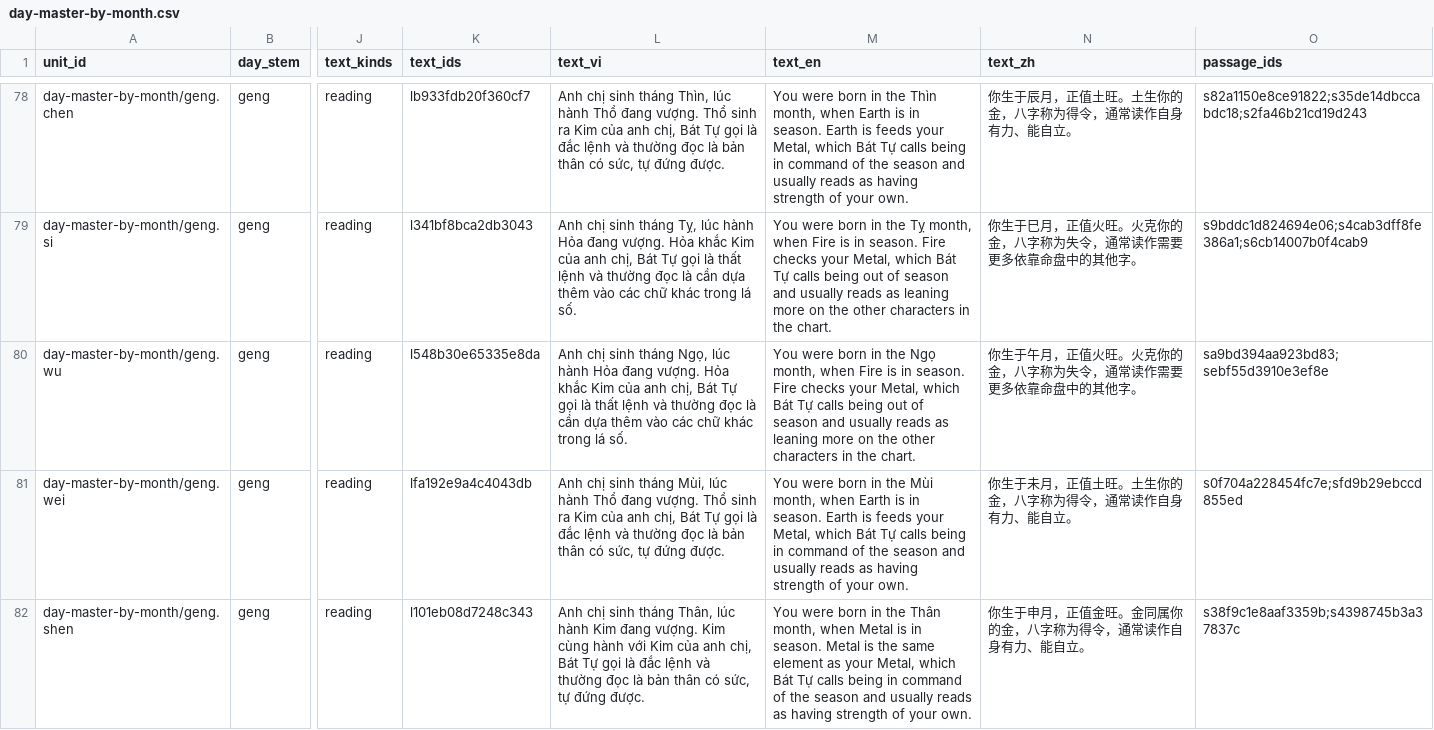
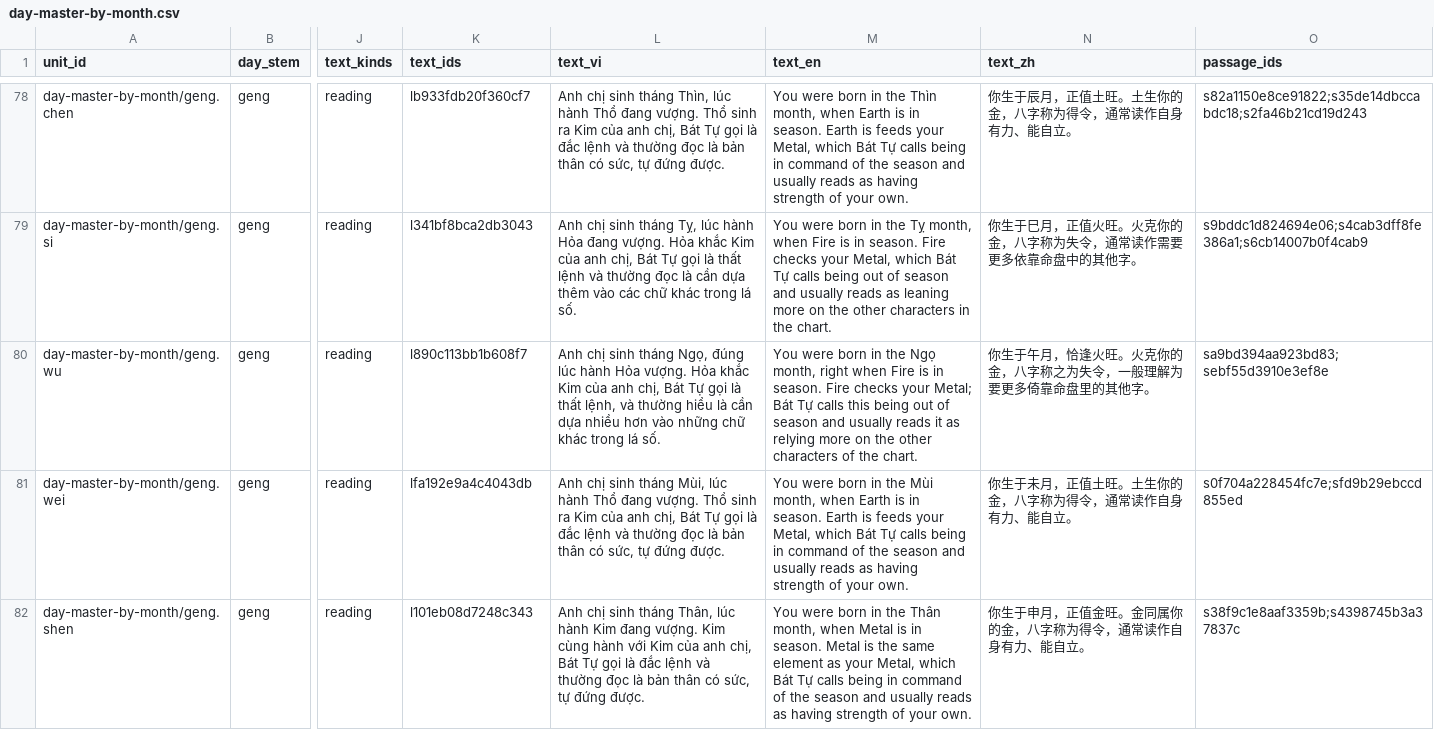
Before and after one commit to Nhat-Nguyet/nhatnguyet-lunar-ziwei-bazi-numerology, a CSV file: du-lieu/knowledge/bazi/csv/day-master-by-month.csv, drawn as a sheet; only a part is shown, gaps mark what is left out; the diff covers the shown part only; the diff names each change by its address in the sheet, - before the commit and + after, or states it on an @@ line.

```diff
--- a/du-lieu/knowledge/bazi/csv/day-master-by-month.csv
+++ b/du-lieu/knowledge/bazi/csv/day-master-by-month.csv
-K80 (text_ids): l548b30e65335e8da
+K80 (text_ids): l890c113bb1b608f7
-L80 (text_vi): …tháng Ngọ, lúc hành Hỏa đang vượng. Hỏa khắc Kim của anh chị, Bát Tự gọi là thất lệnh và thường đọc là cần dựa thêm vào các chữ khác…
+L80 (text_vi): …tháng Ngọ, đúng lúc hành Hỏa vượng. Hỏa khắc Kim của anh chị, Bát Tự gọi là thất lệnh, và thường hiểu là cần dựa nhiều hơn vào những chữ khác…
-M80 (text_en): …Ngọ month, when Fire is in season. Fire checks your Metal, which Bát Tự calls being out of season and usually reads as leaning more on the other characters in the chart.
+M80 (text_en): …Ngọ month, right when Fire is in season. Fire checks your Metal; Bát Tự calls this being out of season and usually reads it as relying more on the other characters of the chart.
-N80 (text_zh): 你生于午月，正值火旺。火克你的金，八字称为失令，通常读作需要更多依靠命盘中的其他字。
+N80 (text_zh): 你生于午月，恰逢火旺。火克你的金，八字称之为失令，一般理解为要更多倚靠命盘里的其他字。
```
Also changed, not shown: 4 edited cells elsewhere in this file, du-lieu/knowledge/bazi/csv/day-master.csv, du-lieu/knowledge/numerology/csv/core-number.csv, 33 other files.
